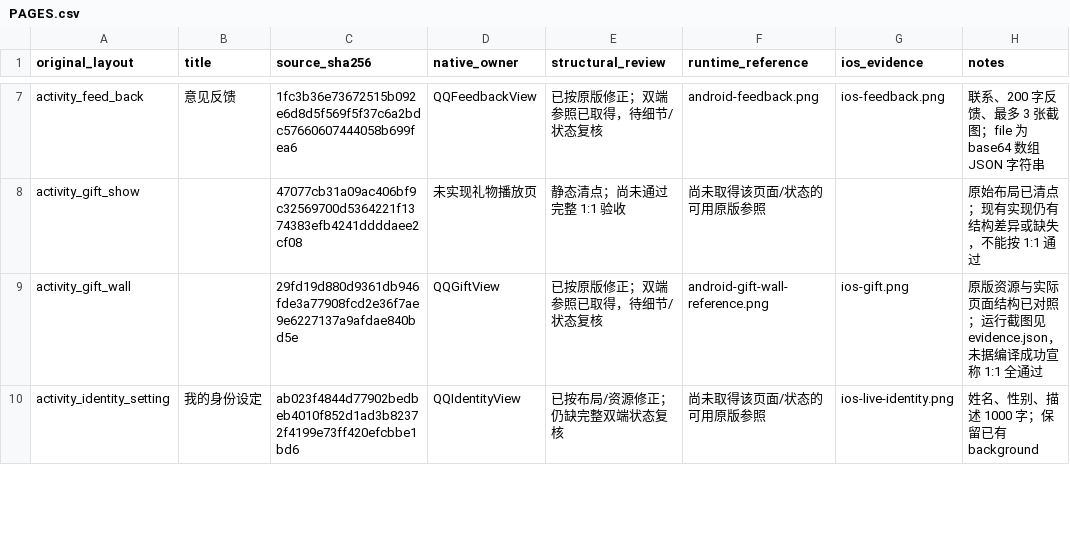
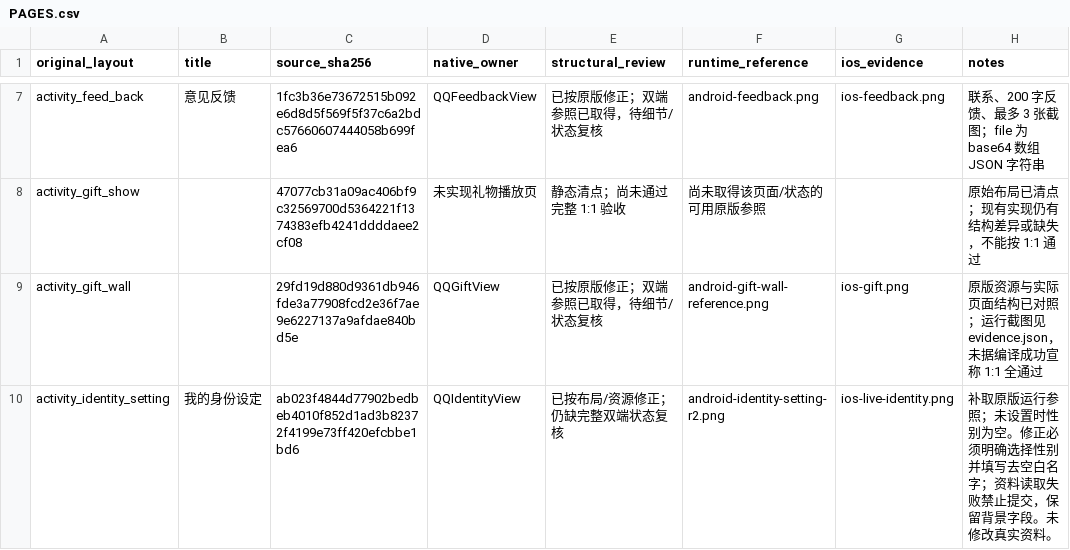
Before and after one commit to Mrllee1/TianyaBox, a CSV file: docs/audits/qingqing-parity-20261108/PAGES.csv, drawn as a sheet; only a part is shown, gaps mark what is left out; the diff covers the shown part only.

Commit message:
Match identity requirements and add local background image preview

```diff
--- a/docs/audits/qingqing-parity-20261108/PAGES.csv
+++ b/docs/audits/qingqing-parity-20261108/PAGES.csv
@@ -9,2 +9,2 @@ activity_gift_show,,47077cb31a09ac406bf9c32569700d5364221f1374383efb4241ddddaee2
 activity_gift_wall,,29fd19d880d9361db946fde3a77908fcd2e36f7ae9e6227137a9afdae840bd5e,QQGiftView,已按原版修正；双端参照已取得，待细节/状态复核,android-gift-wall-reference.png,ios-gift.png,原版资源与实际页面结构已对照；运行截图见 evidence.json，未据编译成功宣称 1:1 全通过
-activity_identity_setting,我的身份设定,ab023f4844d77902bedbeb4010f852d1ad3b82372f4199e73ff420efcbbe1bd6,QQIdentityView,已按布局/资源修正；仍缺完整双端状态复核,尚未取得该页面/状态的可用原版参照,ios-live-identity.png,姓名、性别、描述 1000 字；保留已有 background
+activity_identity_setting,我的身份设定,ab023f4844d77902bedbeb4010f852d1ad3b82372f4199e73ff420efcbbe1bd6,QQIdentityView,已按布局/资源修正；仍缺完整双端状态复核,android-identity-setting-r2.png,ios-live-identity.png,补取原版运行参照；未设置时性别为空。修正必须明确选择性别并填写去空白名字；资料读取失败禁止提交，保留背景字段。未修改真实资料。
```
Also changed, not shown: 13 edited cells elsewhere in this file, 20 other files.
